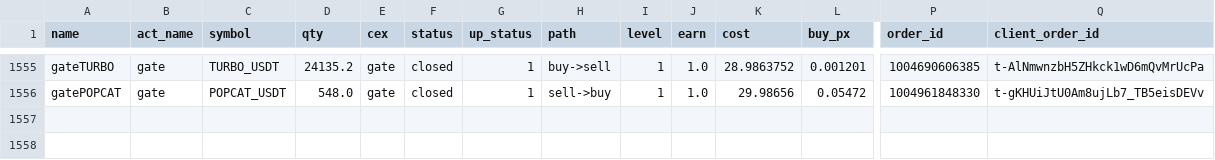
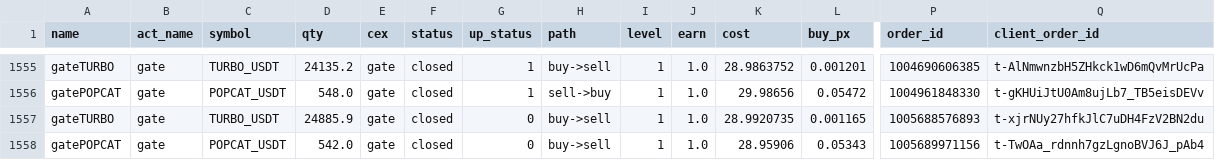
Before and after one commit to meme2046/data, a CSV file: gate_grid_0.csv, drawn as a sheet; only a part is shown, gaps mark what is left out; rows hold the shown columns only; the diff names each change by its address in the sheet, - before the commit and + after, or states it on an @@ line.

```diff
--- a/gate_grid_0.csv
+++ b/gate_grid_0.csv
+row 1557: gateTURBO | gate | TURBO_USDT | 24885.9 | gate | closed | 0 | buy->sell | 1 | 1.0 | 28.9920735 | 0.001165 | 1005688576893 | t-xjrNUy27hfkJlC7uDH4FzV2BN2du
+row 1558: gatePOPCAT | gate | POPCAT_USDT | 542.0 | gate | closed | 0 | buy->sell | 1 | 1.0 | 28.95906 | 0.05343 | 1005689971156 | t-TwOAa_rdnnh7gzLgnoBVJ6J_pAb4
```
Also changed, not shown: 1 other file.
